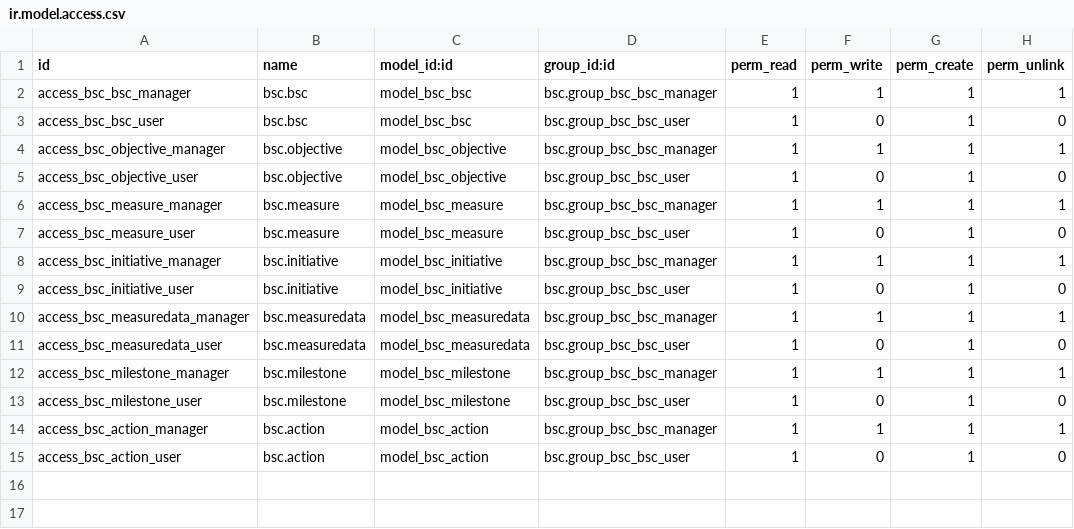
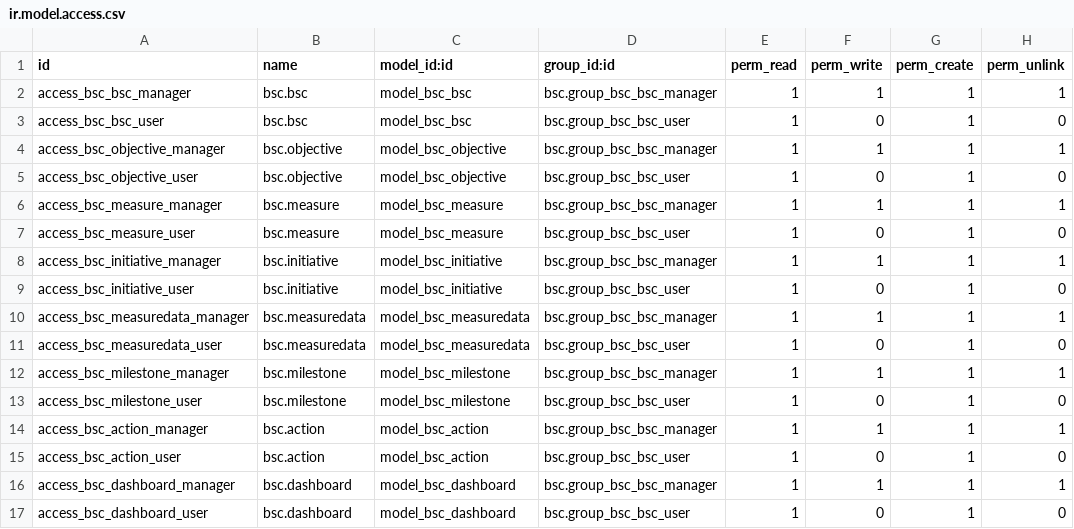
Before and after one commit to diwap/bsc, a CSV file: my_addons/bsc/security/ir.model.access.csv, drawn as a sheet.

Commit message:
access security added for dashboard

```diff
--- a/my_addons/bsc/security/ir.model.access.csv
+++ b/my_addons/bsc/security/ir.model.access.csv
@@ -15 +15,3 @@ access_bsc_action_manager,bsc.action,model_bsc_action,bsc.group_bsc_bsc_manager,
 access_bsc_action_user,bsc.action,model_bsc_action,bsc.group_bsc_bsc_user,1,0,1,0
+access_bsc_dashboard_manager,bsc.dashboard,model_bsc_dashboard,bsc.group_bsc_bsc_manager,1,1,1,1
+access_bsc_dashboard_user,bsc.dashboard,model_bsc_dashboard,bsc.group_bsc_bsc_user,1,0,1,0
```
